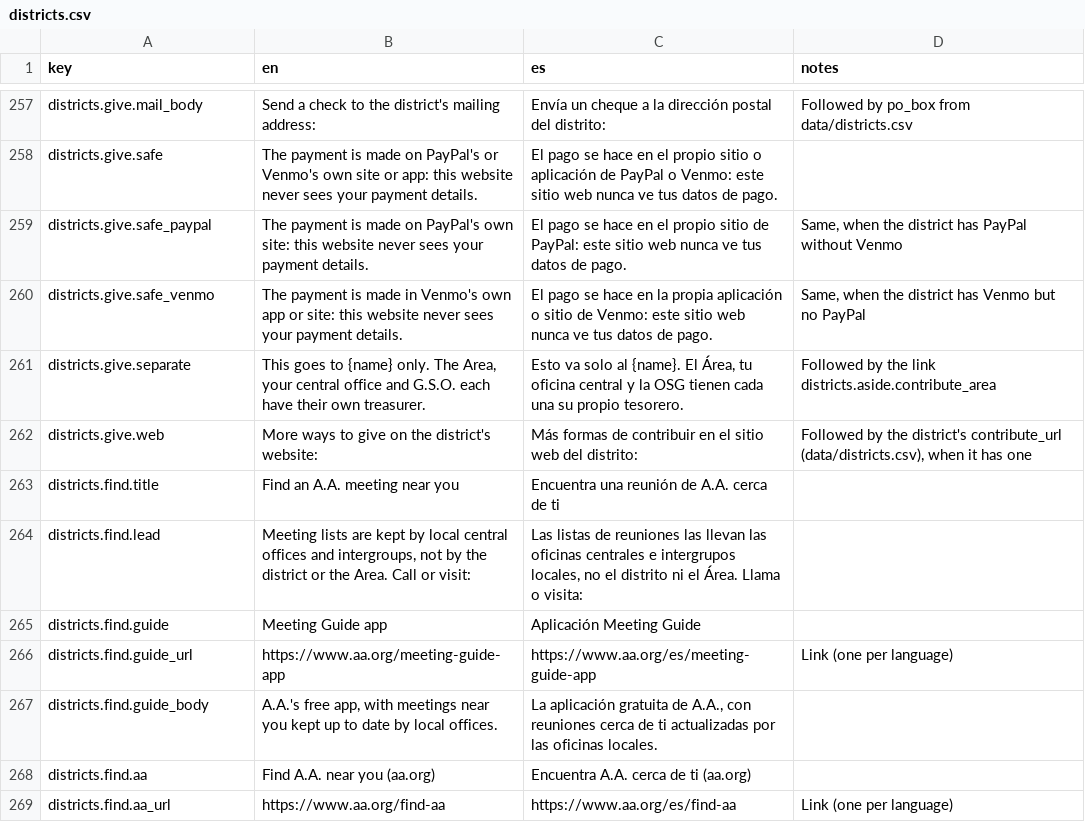
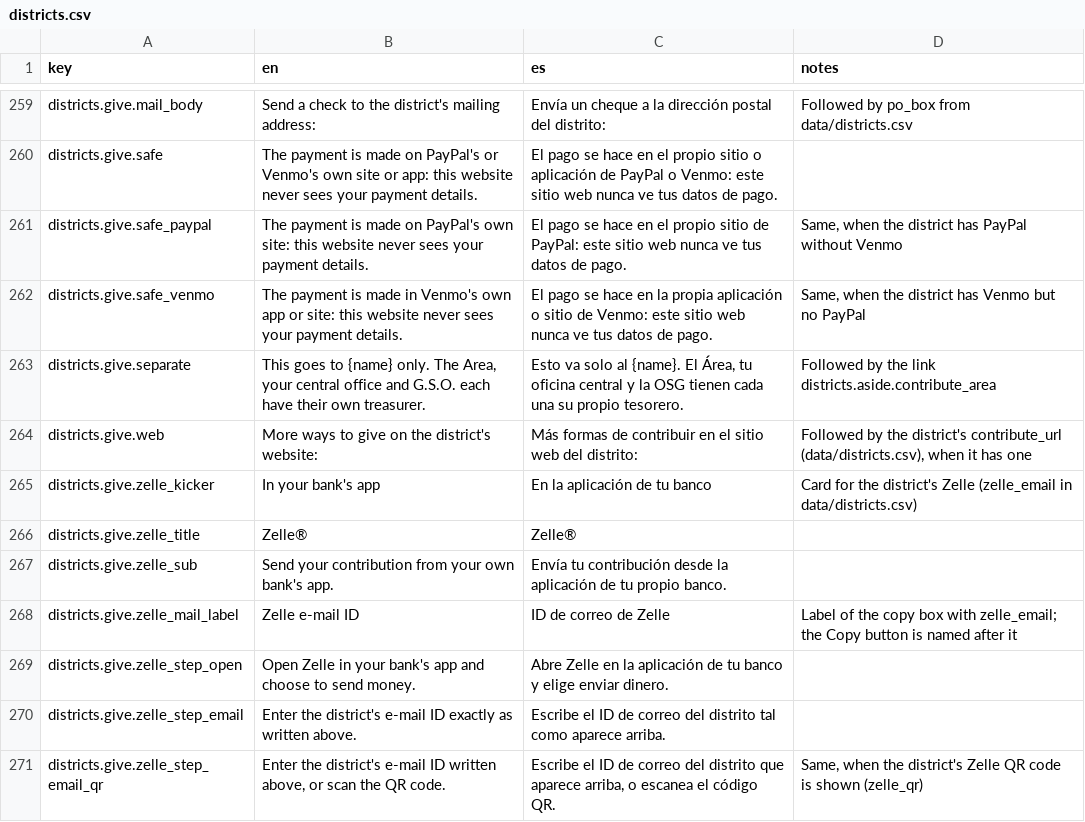
Before and after one commit to MKP715/MSCA09, a CSV file: data/text/districts.csv, drawn as a sheet; only a part is shown, gaps mark what is left out; the shorter side is filled out with more unchanged rows; the diff covers the shown part only.

```diff
--- a/data/text/districts.csv
+++ b/data/text/districts.csv
@@ -262 +264,8 @@ districts.give.separate,"This goes to {name} only. The Area, your central office
 districts.give.web,More ways to give on the district's website:,Más formas de contribuir en el sitio web del distrito:,"Followed by the district's contribute_url (data/districts.csv), when it has one"
+districts.give.zelle_kicker,In your bank's app,En la aplicación de tu banco,Card for the district's Zelle (zelle_email in data/districts.csv)
+districts.give.zelle_title,Zelle®,Zelle®,
+districts.give.zelle_sub,"Send your contribution from your own bank's app.","Envía tu contribución desde la aplicación de tu propio banco.",
+districts.give.zelle_mail_label,Zelle e-mail ID,ID de correo de Zelle,"Label of the copy box with zelle_email; the Copy button is named after it"
+districts.give.zelle_step_open,Open Zelle in your bank's app and choose to send money.,Abre Zelle en la aplicación de tu banco y elige enviar dinero.,
+districts.give.zelle_step_email,Enter the district's e-mail ID exactly as written above.,Escribe el ID de correo del distrito tal como aparece arriba.,
+districts.give.zelle_step_email_qr,"Enter the district's e-mail ID written above, or scan the QR code.","Escribe el ID de correo del distrito que aparece arriba, o escanea el código QR.","Same, when the district's Zelle QR code is shown (zelle_qr)"
```
Also changed, not shown: 8 added rows and 11 edited cells elsewhere in this file, data/contact-allowlist.csv, data/districts.csv, 10 other files.
